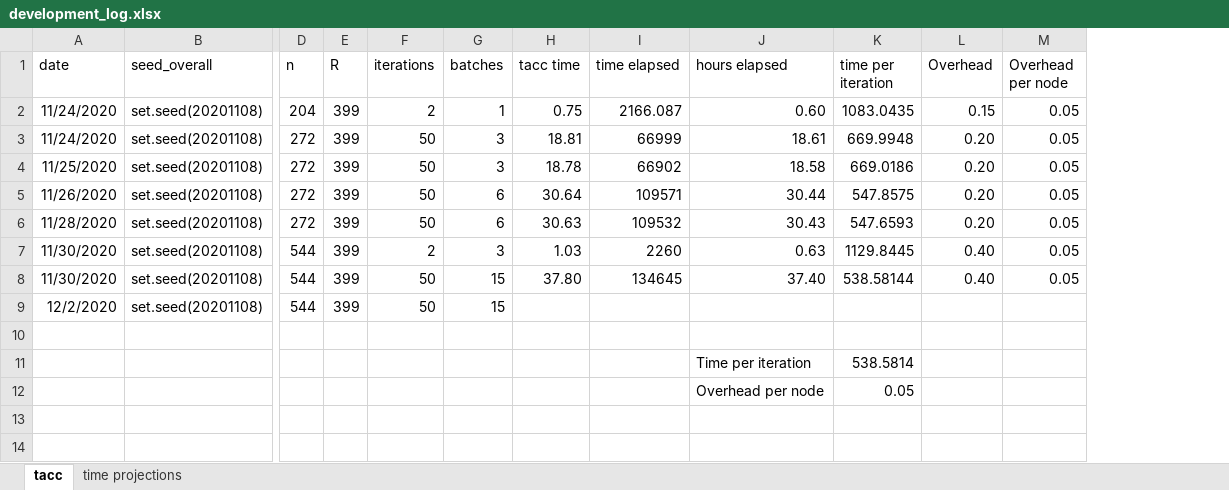
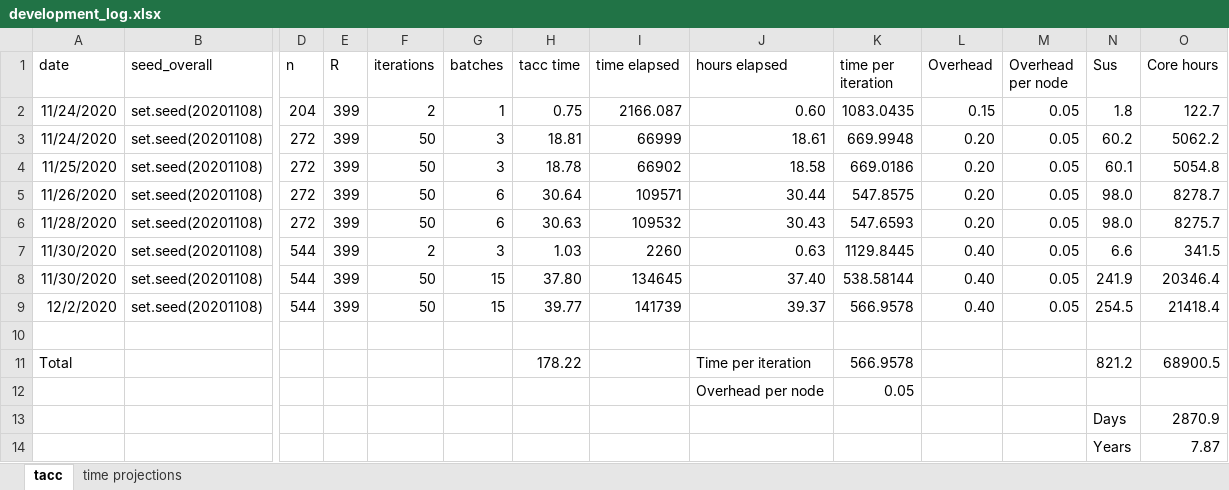
Before and after one commit to meghapsimatrix/dissertation_sim, an Excel workbook: sim_tacc_James/development_log.xlsx, sheet tacc, drawn as a sheet; only a part is shown, gaps mark what is left out; values as stored, in another font and other column widths than the file's, no borders; removed rows and columns are numbered as before the commit, all else as after; rows hold the shown columns only; the diff names each change by its address in the sheet, - before the commit and + after, or states it on an @@ line.

```diff
--- a/sim_tacc_James/development_log.xlsx (sheet tacc)
+++ b/sim_tacc_James/development_log.xlsx (sheet tacc)
+column N (Sus), rows 2-9: 1.8 | 60.2 | 60.1 | 98.0 | 98.0 | 6.6 | 241.9 | 254.5
+column O (Core hours), rows 2-9: 122.7 | 5062.2 | 5054.8 | 8278.7 | 8275.7 | 341.5 | 20346.4 | 21418.4
-H9 (tacc time): (empty)
+H9 (tacc time): 39.77
-I9 (time elapsed): (empty)
+I9 (time elapsed): 141739
-J9 (hours elapsed): (empty)
+J9 (hours elapsed): 39.37
-K9 (time per iteration): (empty)
+K9 (time per iteration): 566.9578
-L9 (Overhead): (empty)
+L9 (Overhead): 0.40
-M9 (Overhead per node): (empty)
+M9 (Overhead per node): 0.05
-row 11:  |  |  |  |  |  |  |  | Time per iteration | 538.5814
+row 11: Total |  |  |  |  |  | 178.22 |  | Time per iteration | 566.9578 |  |  | 821.2 | 68900.5
+row 13:  |  |  |  |  |  |  |  |  |  |  |  | Days | 2870.9
+row 14:  |  |  |  |  |  |  |  |  |  |  |  | Years | 7.87
```
Also changed, not shown: sheet time projections, 18 other files.
